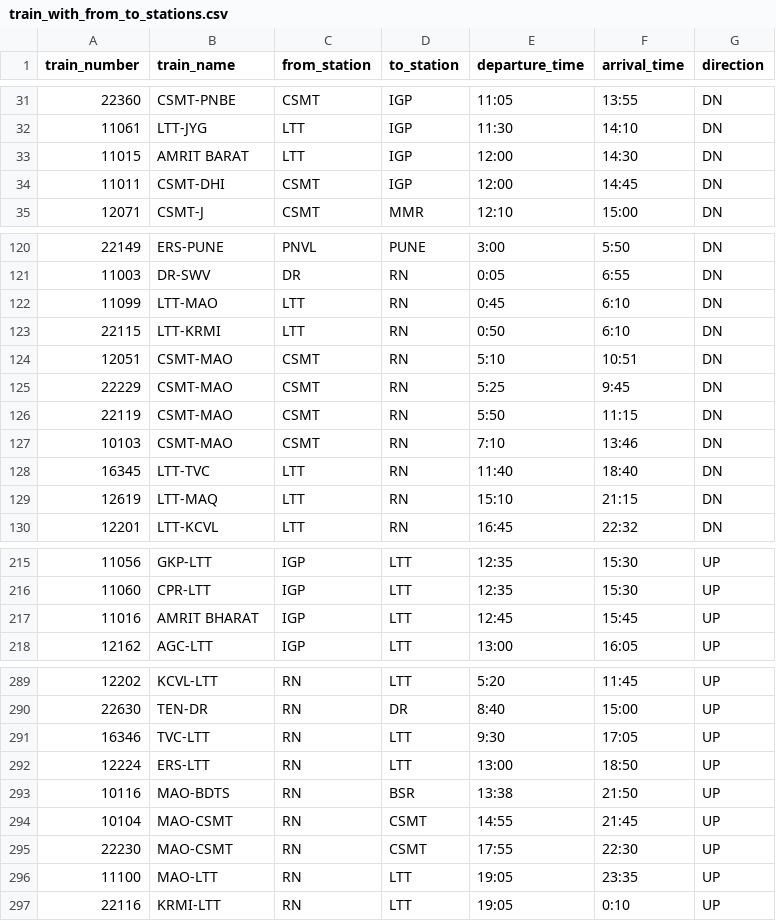
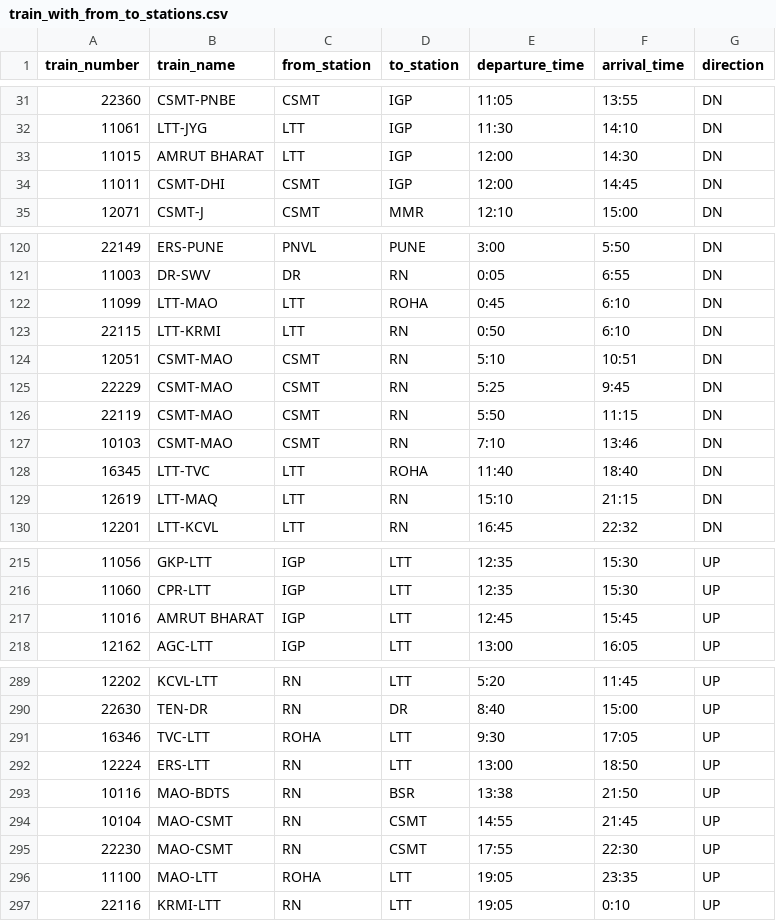
Before and after one commit to jaynair0405/rail-data-app, a CSV file: base-data/train_with_from_to_stations.csv, drawn as a sheet; only a part is shown, gaps mark what is left out.

```diff
--- a/base-data/train_with_from_to_stations.csv
+++ b/base-data/train_with_from_to_stations.csv
@@ -32,3 +32,3 @@ train_number,train_name,from_station,to_station,departure_time,arrival_time,dire
 11061,LTT-JYG,LTT,IGP,11:30,14:10,DN
-11015,AMRIT BARAT,LTT,IGP,12:00,14:30,DN
+11015,AMRUT BHARAT,LTT,IGP,12:00,14:30,DN
 11011,CSMT-DHI,CSMT,IGP,12:00,14:45,DN
@@ -121,3 +121,3 @@ train_number,train_name,from_station,to_station,departure_time,arrival_time,dire
 11003,DR-SWV,DR,RN,0:05,6:55,DN
-11099,LTT-MAO,LTT,RN,0:45,6:10,DN
+11099,LTT-MAO,LTT,ROHA,0:45,6:10,DN
 22115,LTT-KRMI,LTT,RN,0:50,6:10,DN
@@ -127,3 +127,3 @@ train_number,train_name,from_station,to_station,departure_time,arrival_time,dire
 10103,CSMT-MAO,CSMT,RN,7:10,13:46,DN
-16345,LTT-TVC,LTT,RN,11:40,18:40,DN
+16345,LTT-TVC,LTT,ROHA,11:40,18:40,DN
 12619,LTT-MAQ,LTT,RN,15:10,21:15,DN
@@ -216,3 +216,3 @@ train_number,train_name,from_station,to_station,departure_time,arrival_time,dire
 11060,CPR-LTT,IGP,LTT,12:35,15:30,UP
-11016,AMRIT BHARAT,IGP,LTT,12:45,15:45,UP
+11016,AMRUT BHARAT,IGP,LTT,12:45,15:45,UP
 12162,AGC-LTT,IGP,LTT,13:00,16:05,UP
@@ -290,3 +290,3 @@ train_number,train_name,from_station,to_station,departure_time,arrival_time,dire
 22630,TEN-DR,RN,DR,8:40,15:00,UP
-16346,TVC-LTT,RN,LTT,9:30,17:05,UP
+16346,TVC-LTT,ROHA,LTT,9:30,17:05,UP
 12224,ERS-LTT,RN,LTT,13:00,18:50,UP
@@ -295,3 +295,3 @@ train_number,train_name,from_station,to_station,departure_time,arrival_time,dire
 22230,MAO-CSMT,RN,CSMT,17:55,22:30,UP
-11100,MAO-LTT,RN,LTT,19:05,23:35,UP
+11100,MAO-LTT,ROHA,LTT,19:05,23:35,UP
 22116,KRMI-LTT,RN,LTT,19:05,0:10,UP
```
Also changed, not shown: 3 other files.
